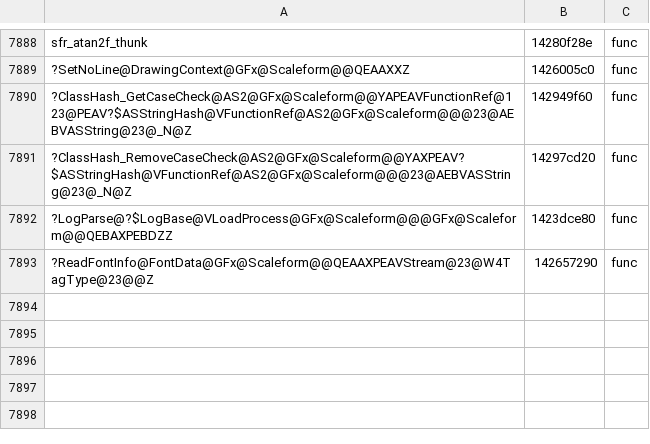
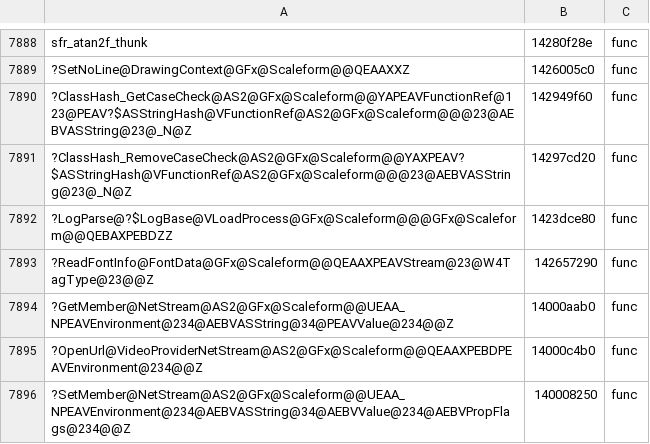
Before and after one commit to riyukuro/MS2Recomp, a TSV file: progress/symbols-manual.tsv, drawn as a sheet; only a part is shown, gaps mark what is left out; the diff names each change by its address in the sheet, - before the commit and + after, or states it on an @@ line.

```diff
--- a/progress/symbols-manual.tsv
+++ b/progress/symbols-manual.tsv
+row 7894: ?GetMember@NetStream@AS2@GFx@Scaleform@@UEAA_NPEAVEnvironment@234@AEBVASString@34@PEAVValue@234@@Z | 14000aab0 | func
+row 7895: ?OpenUrl@VideoProviderNetStream@AS2@GFx@Scaleform@@QEAAXPEBDPEAVEnvironment@234@@Z | 14000c4b0 | func
+row 7896: ?SetMember@NetStream@AS2@GFx@Scaleform@@UEAA_NPEAVEnvironment@234@AEBVASString@34@AEBVValue@234@AEBVPropFlags@234@@Z | 140008250 | func
```
